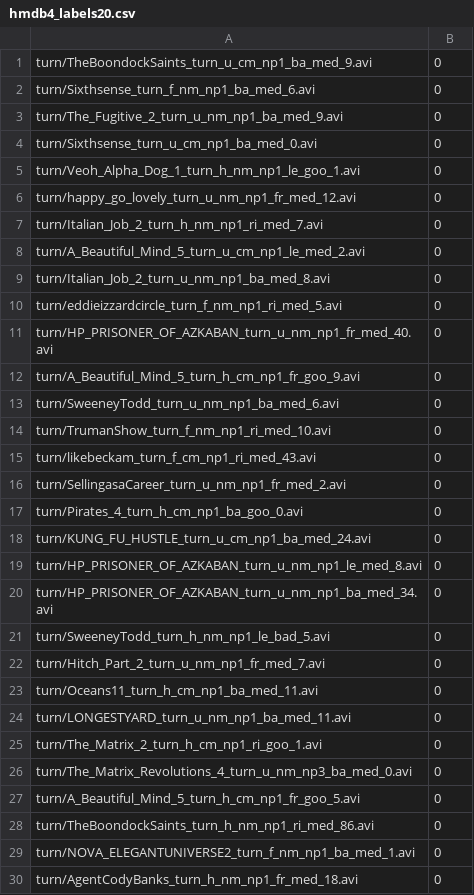
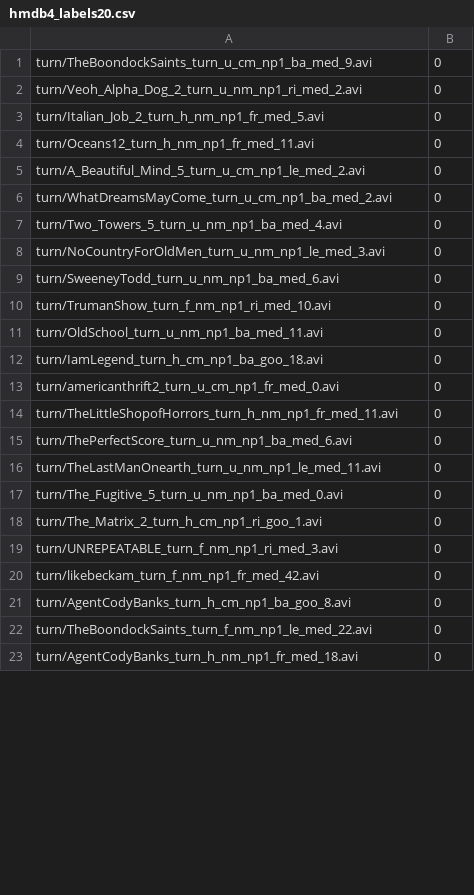
Before and after one commit to jpmrola/INESC_TEC_SUMMER, a CSV file: hmdb4_labels20.csv, drawn as a sheet; only a part is shown; the diff covers the shown part only.

```diff
--- a/hmdb4_labels20.csv
+++ b/hmdb4_labels20.csv
@@ -1,30 +1,23 @@
 turn/TheBoondockSaints_turn_u_cm_np1_ba_med_9.avi,0
-turn/Sixthsense_turn_f_nm_np1_ba_med_6.avi,0
-turn/The_Fugitive_2_turn_u_nm_np1_ba_med_9.avi,0
-turn/Sixthsense_turn_u_cm_np1_ba_med_0.avi,0
-turn/Veoh_Alpha_Dog_1_turn_h_nm_np1_le_goo_1.avi,0
-turn/happy_go_lovely_turn_u_nm_np1_fr_med_12.avi,0
-turn/Italian_Job_2_turn_h_nm_np1_ri_med_7.avi,0
+turn/Veoh_Alpha_Dog_2_turn_u_nm_np1_ri_med_2.avi,0
+turn/Italian_Job_2_turn_h_nm_np1_fr_med_5.avi,0
+turn/Oceans12_turn_h_nm_np1_fr_med_11.avi,0
 turn/A_Beautiful_Mind_5_turn_u_cm_np1_le_med_2.avi,0
-turn/Italian_Job_2_turn_u_nm_np1_ba_med_8.avi,0
-turn/eddieizzardcircle_turn_f_nm_np1_ri_med_5.avi,0
-turn/HP_PRISONER_OF_AZKABAN_turn_u_nm_np1_fr_med_40.avi,0
-turn/A_Beautiful_Mind_5_turn_h_cm_np1_fr_goo_9.avi,0
+turn/WhatDreamsMayCome_turn_u_cm_np1_ba_med_2.avi,0
+turn/Two_Towers_5_turn_u_nm_np1_ba_med_4.avi,0
+turn/NoCountryForOldMen_turn_u_nm_np1_le_med_3.avi,0
 turn/SweeneyTodd_turn_u_nm_np1_ba_med_6.avi,0
 turn/TrumanShow_turn_f_nm_np1_ri_med_10.avi,0
-turn/likebeckam_turn_f_cm_np1_ri_med_43.avi,0
-turn/SellingasaCareer_turn_u_nm_np1_fr_med_2.avi,0
-turn/Pirates_4_turn_h_cm_np1_ba_goo_0.avi,0
-turn/KUNG_FU_HUSTLE_turn_u_cm_np1_ba_med_24.avi,0
-turn/HP_PRISONER_OF_AZKABAN_turn_u_nm_np1_le_med_8.avi,0
-turn/HP_PRISONER_OF_AZKABAN_turn_u_nm_np1_ba_med_34.avi,0
-turn/SweeneyTodd_turn_h_nm_np1_le_bad_5.avi,0
-turn/Hitch_Part_2_turn_u_nm_np1_fr_med_7.avi,0
-turn/Oceans11_turn_h_cm_np1_ba_med_11.avi,0
-turn/LONGESTYARD_turn_u_nm_np1_ba_med_11.avi,0
+turn/OldSchool_turn_u_nm_np1_ba_med_11.avi,0
+turn/IamLegend_turn_h_cm_np1_ba_goo_18.avi,0
+turn/americanthrift2_turn_u_cm_np1_fr_med_0.avi,0
+turn/TheLittleShopofHorrors_turn_h_nm_np1_fr_med_11.avi,0
+turn/ThePerfectScore_turn_u_nm_np1_ba_med_6.avi,0
+turn/TheLastManOnearth_turn_u_nm_np1_le_med_11.avi,0
+turn/The_Fugitive_5_turn_u_nm_np1_ba_med_0.avi,0
 turn/The_Matrix_2_turn_h_cm_np1_ri_goo_1.avi,0
-turn/The_Matrix_Revolutions_4_turn_u_nm_np3_ba_med_0.avi,0
-turn/A_Beautiful_Mind_5_turn_h_cm_np1_fr_goo_5.avi,0
-turn/TheBoondockSaints_turn_h_nm_np1_ri_med_86.avi,0
-turn/NOVA_ELEGANTUNIVERSE2_turn_f_nm_np1_ba_med_1.avi,0
+turn/UNREPEATABLE_turn_f_nm_np1_ri_med_3.avi,0
+turn/likebeckam_turn_f_nm_np1_fr_med_42.avi,0
+turn/AgentCodyBanks_turn_h_cm_np1_ba_goo_8.avi,0
+turn/TheBoondockSaints_turn_f_nm_np1_le_med_22.avi,0
 turn/AgentCodyBanks_turn_h_nm_np1_fr_med_18.avi,0
```
Also changed, not shown: 18 added rows, 13 removed rows and 58 edited cells elsewhere in this file, hmdb4_labels80.csv, 6 other files.
